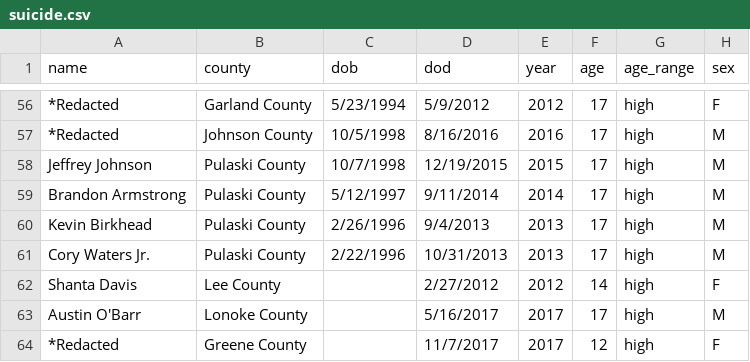
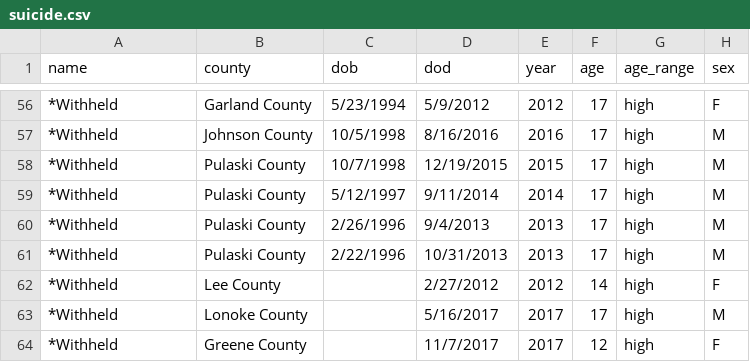
Before and after one commit to adgnewsroom/suicide_master, a CSV file: suicide.csv, drawn as a sheet; only a part is shown, gaps mark what is left out; the diff covers the shown part only; the diff names each change by its address in the sheet, - before the commit and + after, or states it on an @@ line.

```diff
--- a/suicide.csv
+++ b/suicide.csv
-A56:A57 (name): *Redacted
+A56:A57 (name): *Withheld
-A58 (name): Jeffrey Johnson
+A58 (name): *Withheld
-A59 (name): Brandon Armstrong
+A59 (name): *Withheld
-A60 (name): Kevin Birkhead
+A60 (name): *Withheld
-A61 (name): Cory Waters Jr.
+A61 (name): *Withheld
-A62 (name): Shanta Davis
+A62 (name): *Withheld
-A63 (name): Austin O'Barr
+A63 (name): *Withheld
-A64 (name): *Redacted
+A64 (name): *Withheld
```
Also changed, not shown: 54 edited cells elsewhere in this file, 1 other file.
